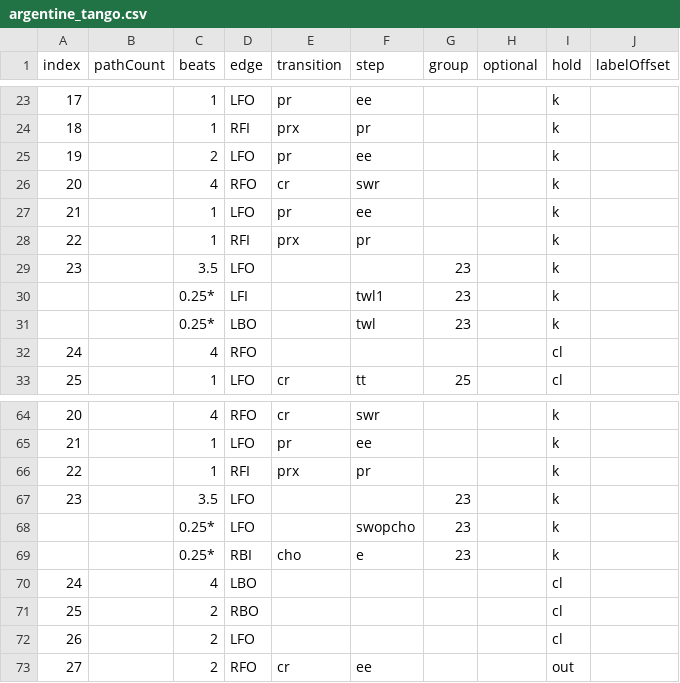
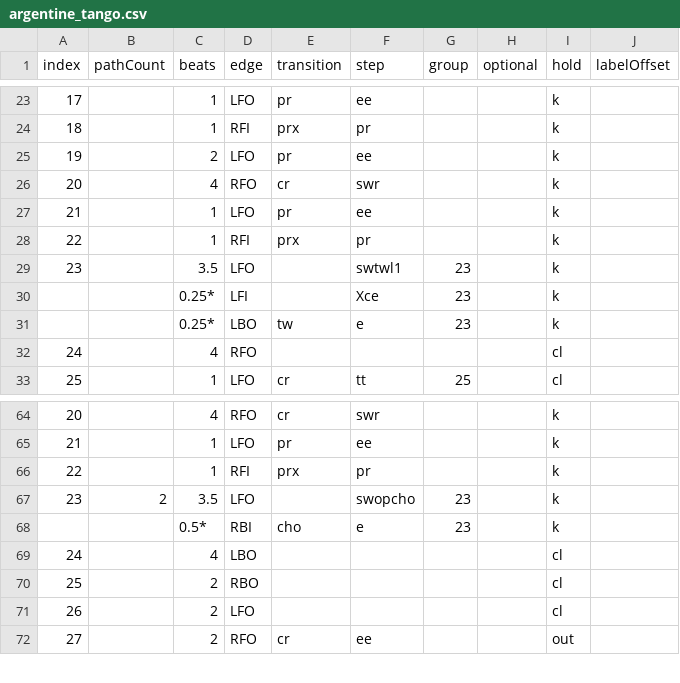
Before and after one commit to span314/tracings, a CSV file: patternData/argentine_tango.csv, drawn as a sheet; only a part is shown, gaps mark what is left out; removed rows and columns are numbered as before the commit, all else as after; the diff names each change by its address in the sheet, - before the commit and + after, or states it on an @@ line.

```diff
--- a/patternData/argentine_tango.csv
+++ b/patternData/argentine_tango.csv
-F29 (step): (empty)
+F29 (step): swtwl1
-F30 (step): twl1
+F30 (step): Xce
-E31 (transition): (empty)
+E31 (transition): tw
-F31 (step): twl
+F31 (step): e
-row 67: 23 |  | 3.5 | LFO |  |  | 23 |  | k
@@ column A (index) renumbered in row 67 @@
-B67 (pathCount): (empty)
+B67 (pathCount): 2
-C67 (beats): 0.25*
+C67 (beats): 3.5
-C68 (beats): 0.25*
+C68 (beats): 0.5*
```
Also changed, not shown: codes/0_steps.csv, codes/0_transitions.csv, 10 other files.
